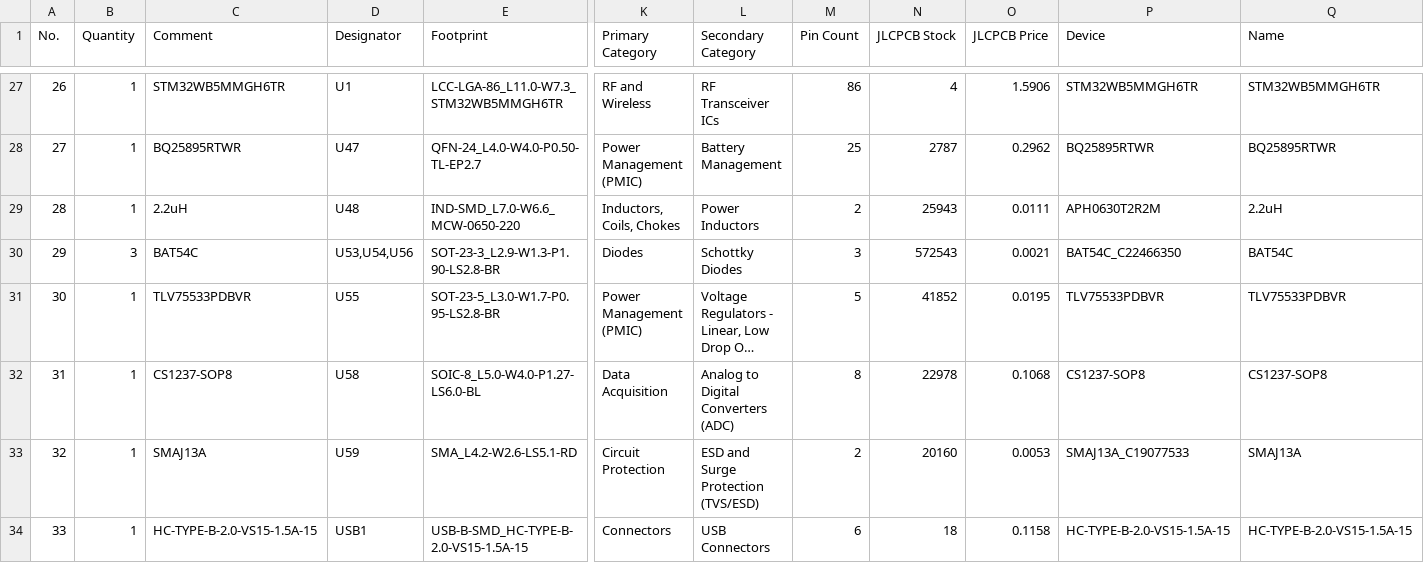
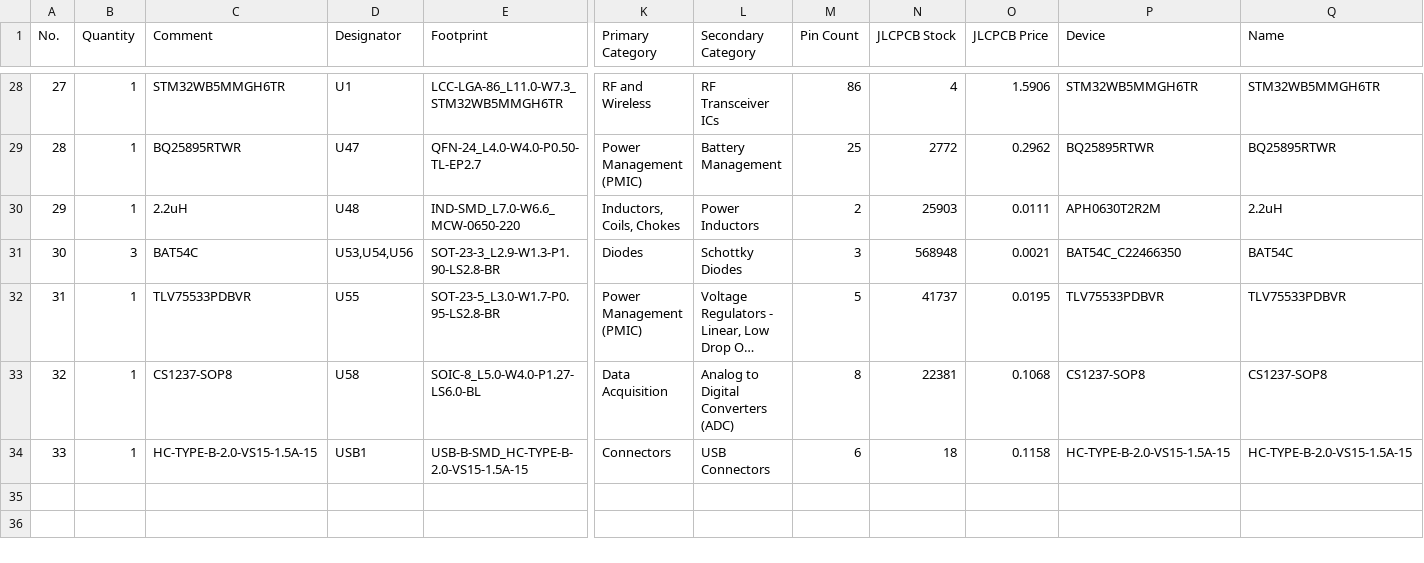
Before and after one commit to piwicode/bandoneo, a CSV file: design_review/export/BOM_MainBoard_MainBoard.csv, drawn as a sheet; only a part is shown, gaps mark what is left out; long unchanged cells end in …; removed rows and columns are numbered as before the commit, all else as after; rows hold the shown columns only; the diff covers the shown part only; the diff names each change by its address in the sheet, - before the commit and + after, or states it on an @@ line.

```diff
--- a/design_review/export/BOM_MainBoard_MainBoard.csv
+++ b/design_review/export/BOM_MainBoard_MainBoard.csv
@@ column A (No.) renumbered between rows 10 and 33 @@
-N29 (JLCPCB Stock): 2787
+N29 (JLCPCB Stock): 2772
-N30 (JLCPCB Stock): 25943
+N30 (JLCPCB Stock): 25903
-N31 (JLCPCB Stock): 572543
+N31 (JLCPCB Stock): 568948
-N32 (JLCPCB Stock): 41852
+N32 (JLCPCB Stock): 41737
-N33 (JLCPCB Stock): 22978
+N33 (JLCPCB Stock): 22381
-row 33: 32 | 1 | SMAJ13A | U59 | SMA_L4.2-W2.6-LS5.1-RD | Circuit Protection | ESD and Surge Protection (TVS/ESD) | 2 | 20160 | 0.0053 | SMAJ13A_C19077533 | SMAJ13A
```
Also changed, not shown: 1 added row and 24 edited cells elsewhere in this file, design_review/export/BOM_WingLeft_WingLeft.csv, design_review/export/BOM_WingRight_WingRight.csv, 5 other files.
